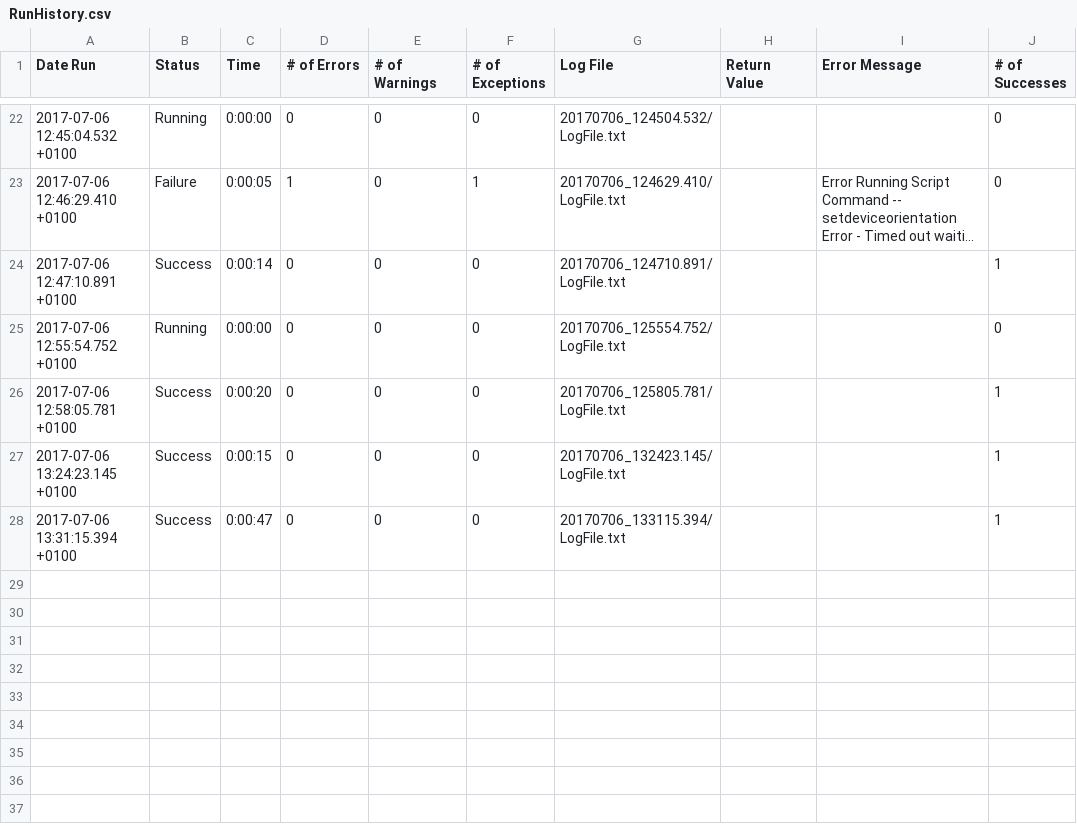
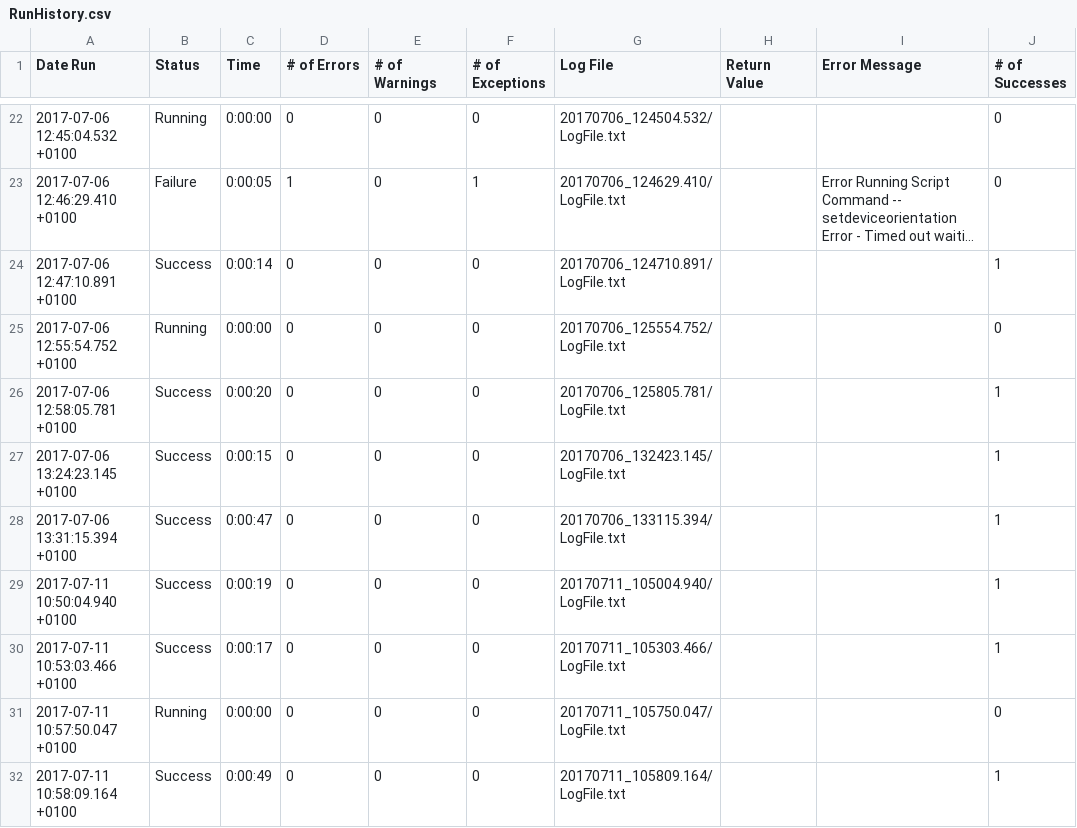
Before and after one commit to TestplantDemo/Gartner, a CSV file: Gartner_Demo.suite/Results/Amazon/RunHistory.csv, drawn as a sheet; only a part is shown, gaps mark what is left out; long unchanged cells end in …; the diff names each change by its address in the sheet, - before the commit and + after, or states it on an @@ line.

```diff
--- a/Gartner_Demo.suite/Results/Amazon/RunHistory.csv
+++ b/Gartner_Demo.suite/Results/Amazon/RunHistory.csv
+row 29: 2017-07-11 10:50:04.940 +0100 | Success | 0:00:19 | 0 | 0 | 0 | 20170711_105004.940/LogFile.txt |  |  | 1
+row 30: 2017-07-11 10:53:03.466 +0100 | Success | 0:00:17 | 0 | 0 | 0 | 20170711_105303.466/LogFile.txt |  |  | 1
+row 31: 2017-07-11 10:57:50.047 +0100 | Running | 0:00:00 | 0 | 0 | 0 | 20170711_105750.047/LogFile.txt |  |  | 0
+row 32: 2017-07-11 10:58:09.164 +0100 | Success | 0:00:49 | 0 | 0 | 0 | 20170711_105809.164/LogFile.txt |  |  | 1
```
Also changed, not shown: Gartner_Demo.suite/Results/SuiteStatistics.csv, 15 other files.
